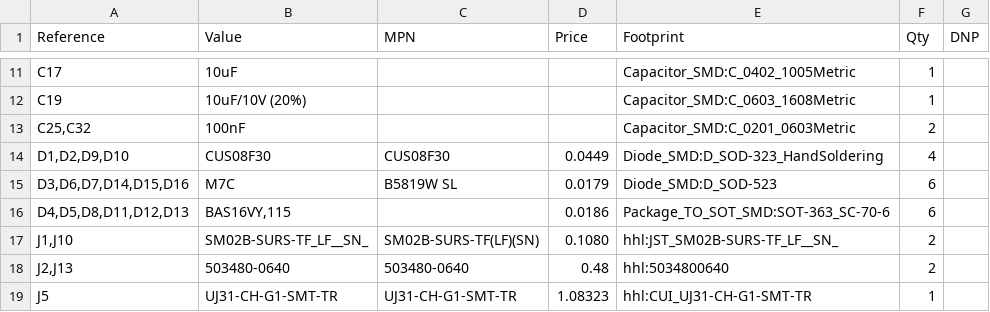
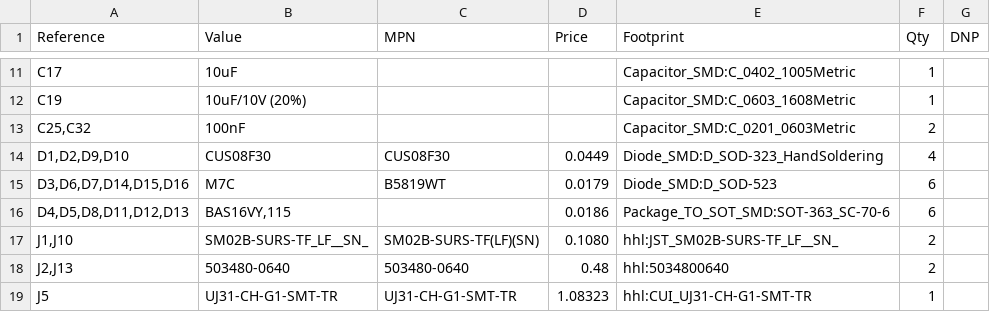
Before and after one commit to HandHeldLegend/GC-Ultimate, a CSV file: HW/Production/Main_R4K/UGC_Main_R4K.csv, drawn as a sheet; only a part is shown, gaps mark what is left out; the diff names each change by its address in the sheet, - before the commit and + after, or states it on an @@ line.

```diff
--- a/HW/Production/Main_R4K/UGC_Main_R4K.csv
+++ b/HW/Production/Main_R4K/UGC_Main_R4K.csv
-C15 (MPN): B5819W SL
+C15 (MPN): B5819WT
```
Also changed, not shown: 35 other files.
